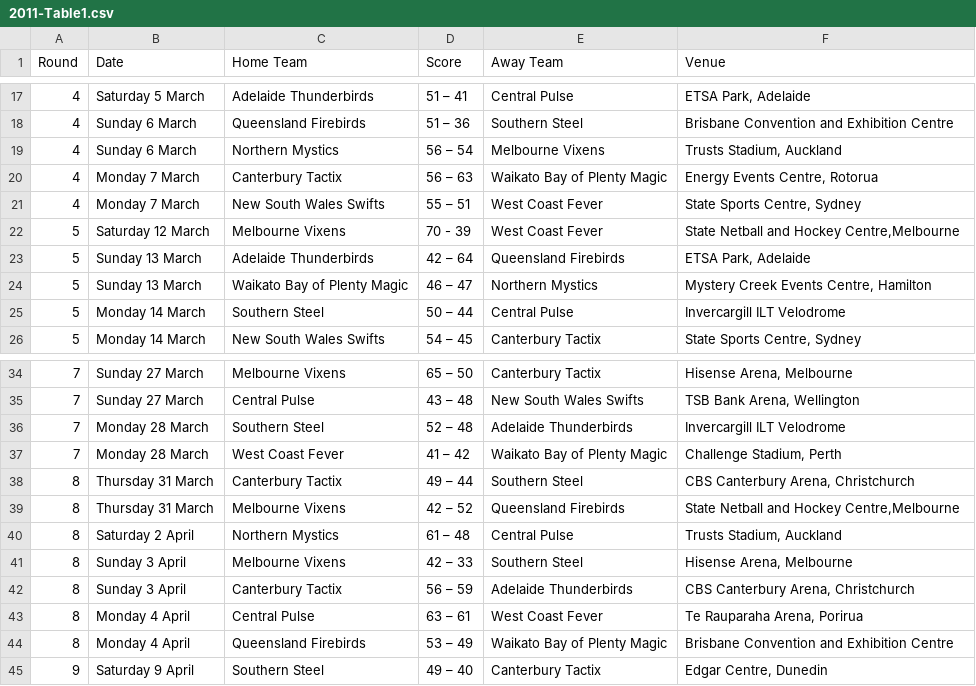
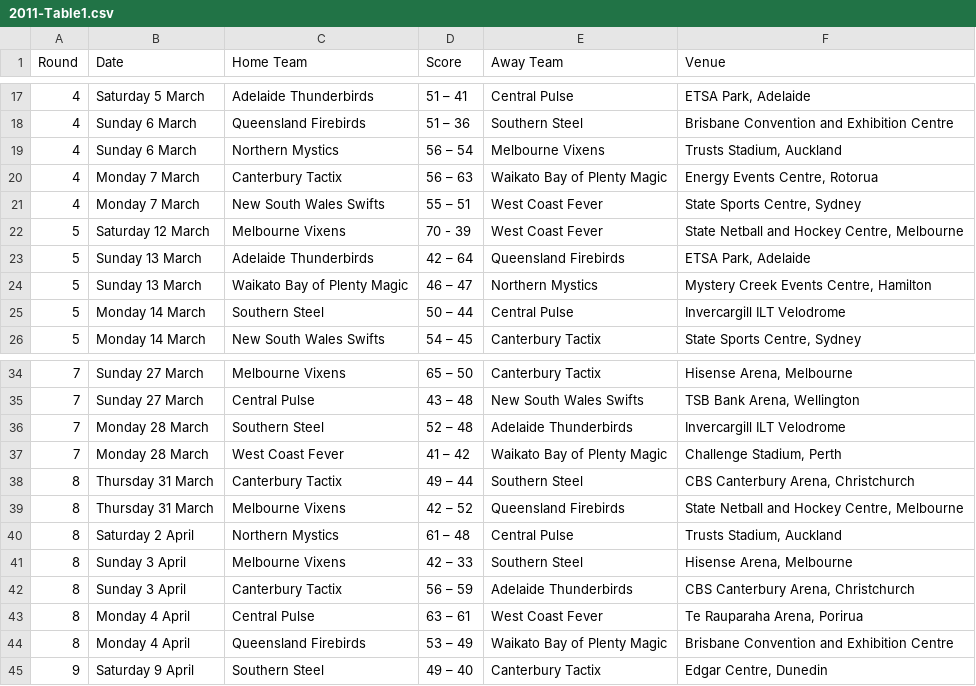
Before and after one commit to GSam/SWEN303, a CSV file: 2011-Table1.csv, drawn as a sheet; only a part is shown, gaps mark what is left out.

```diff
--- a/2011-Table1.csv
+++ b/2011-Table1.csv
@@ -21,3 +21,3 @@ Round,Date,Home Team,Score,Away Team,Venue
 4,Monday 7 March,New South Wales Swifts,55 – 51,West Coast Fever,"State Sports Centre, Sydney"
-5,Saturday 12 March,Melbourne Vixens,70 - 39,West Coast Fever,"State Netball and Hockey Centre,Melbourne"
+5,Saturday 12 March,Melbourne Vixens,70 - 39,West Coast Fever,"State Netball and Hockey Centre, Melbourne"
 5,Sunday 13 March,Adelaide Thunderbirds,42 – 64,Queensland Firebirds,"ETSA Park, Adelaide"
@@ -38,3 +38,3 @@ Round,Date,Home Team,Score,Away Team,Venue
 8,Thursday 31 March,Canterbury Tactix,49 – 44,Southern Steel,"CBS Canterbury Arena, Christchurch"
-8,Thursday 31 March,Melbourne Vixens,42 – 52,Queensland Firebirds,"State Netball and Hockey Centre,Melbourne"
+8,Thursday 31 March,Melbourne Vixens,42 – 52,Queensland Firebirds,"State Netball and Hockey Centre, Melbourne"
 8,Saturday 2 April,Northern Mystics,61 – 48,Central Pulse,"Trusts Stadium, Auckland"
```
Also changed, not shown: 2008-Table1.csv.
